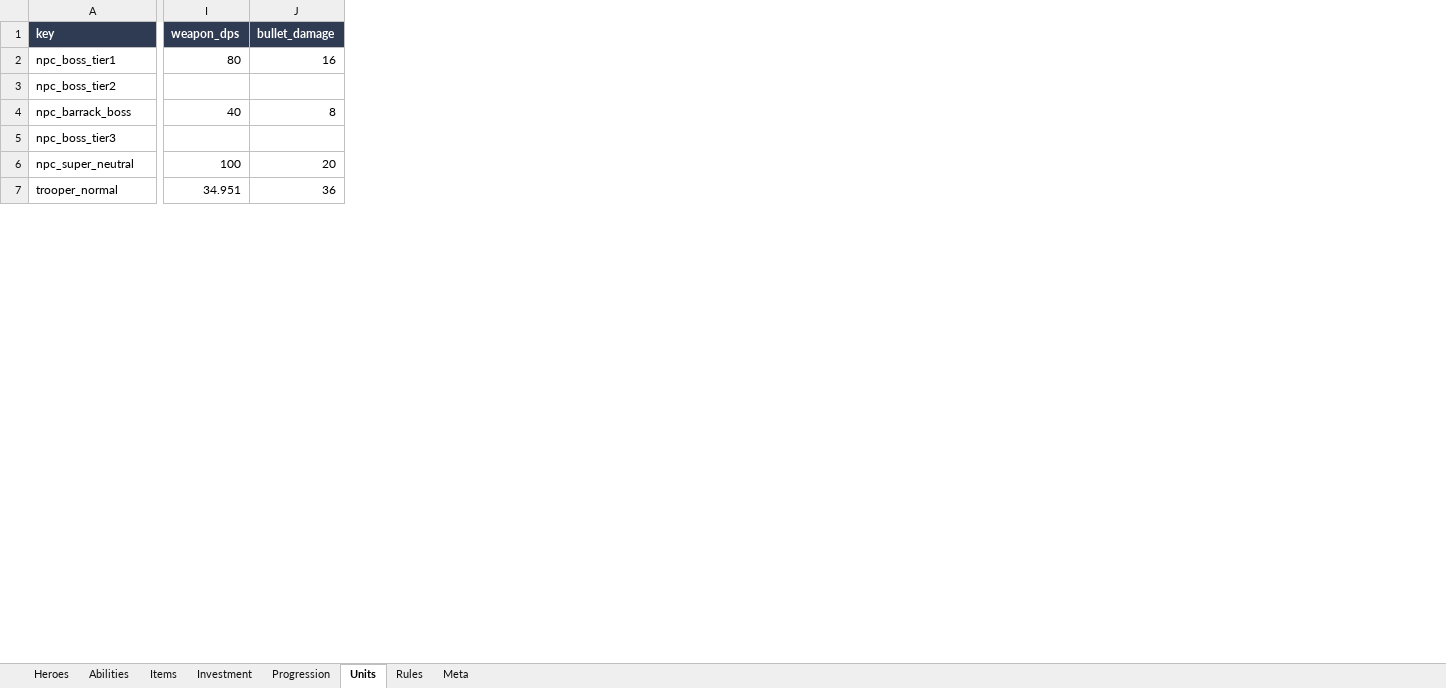
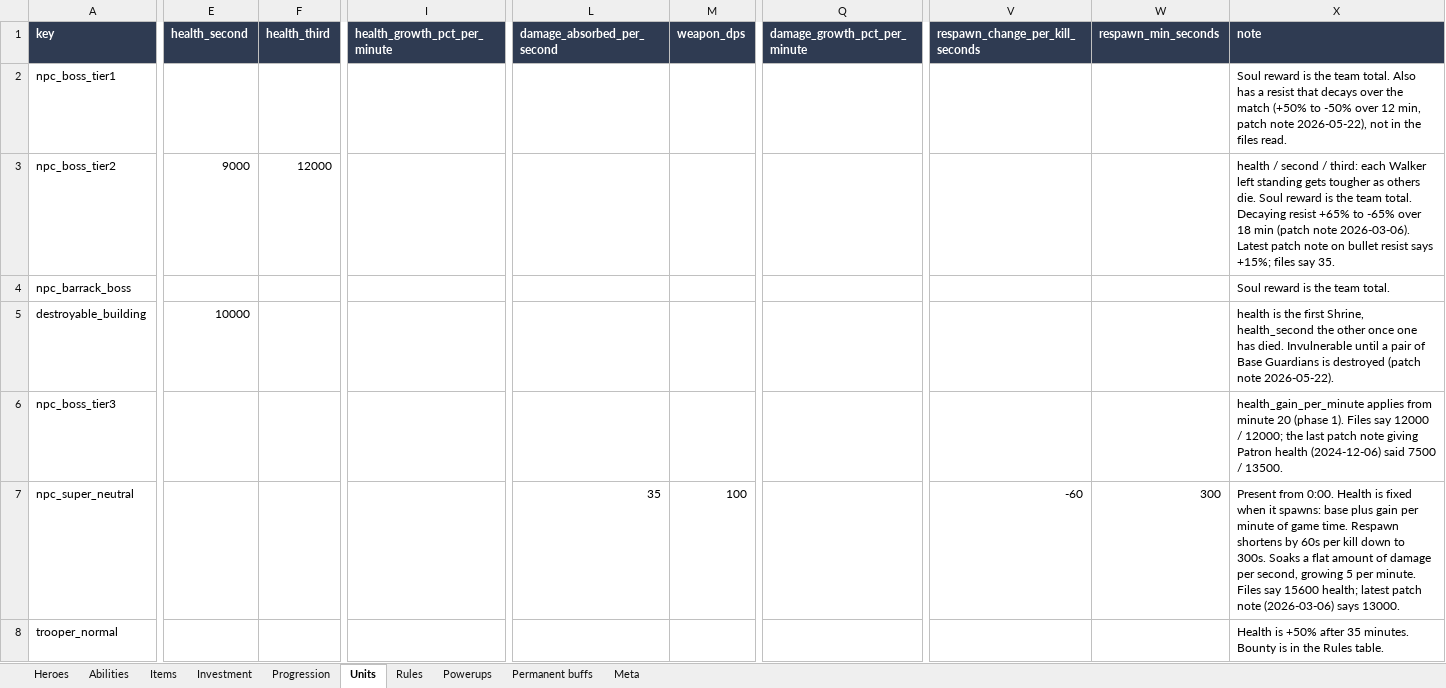
Before and after one commit to NaqibL/deadlock_stats, an Excel workbook: output/deadlock.xlsx, sheet Units, drawn as a sheet; only a part is shown, gaps mark what is left out; values as stored, in another font and other column widths than the file's, no borders; removed rows and columns are numbered as before the commit, all else as after; rows hold the shown columns only; the diff covers the shown part only; the diff names each change by its address in the sheet, - before the commit and + after, or states it on an @@ line.

```diff
--- a/output/deadlock.xlsx (sheet Units)
+++ b/output/deadlock.xlsx (sheet Units)
+sheet tab: Powerups
+sheet tab: Permanent buffs
+column E (health_second), row 3: 9000
+column F (health_third), row 3: 12000
+column I (health_growth_pct_per_minute), empty
+column L (damage_absorbed_per_second), row 7: 35
-column J (bullet_damage), rows 2-7: 16 |  | 8 |  | 20 | 36
+column Q (damage_growth_pct_per_minute), empty
+column V (respawn_change_per_kill_seconds), row 7: -60
+column W (respawn_min_seconds), row 7: 300
+column X (note), rows 2-4: Soul reward is the team total. Also has a resist that decays over the match (+50% to -50% over 12 min, patch note 2026-05-22), not in the files read. | health / second / third: each Walker left standing gets tougher as others die. Soul reward is the team total. Decaying resist +65% to -65% over 18 min (patch note 2026-03-06). Latest patch note on bullet resist says +15%; files say 35. | Soul reward is the team total.; rows 6-8: health_gain_per_minute applies from minute 20 (phase 1). Files say 12000 / 12000; the last patch note giving Patron health (2024-12-06) said 7500 / 13500. | Present from 0:00. Health is fixed when it spawns: base plus gain per minute of game time. Respawn shortens by 60s per kill down to 300s. Soaks a flat amount of damage per second, growing 5 per minute. Files say 15600 health; latest patch note (2026-03-06) says 13000. | Health is +50% after 35 minutes. Bounty is in the Rules table.
-M2 (weapon_dps): 80
+M2 (weapon_dps): (empty)
-M4 (weapon_dps): 40
+M4 (weapon_dps): (empty)
+row 5: destroyable_building | 10000 |  |  |  |  |  |  |  | health is the first Shrine, health_second the other once one has died. Invulnerable until a pair of Base Guardians is destroyed (patch note 2026-05-22).
-M8 (weapon_dps): 34.951
+M8 (weapon_dps): (empty)
```
Also changed, not shown: 10 edited cells elsewhere in this sheet, sheet Rules, sheet Items, sheet Abilities, sheet Heroes, sheet Meta, 48 other files.
